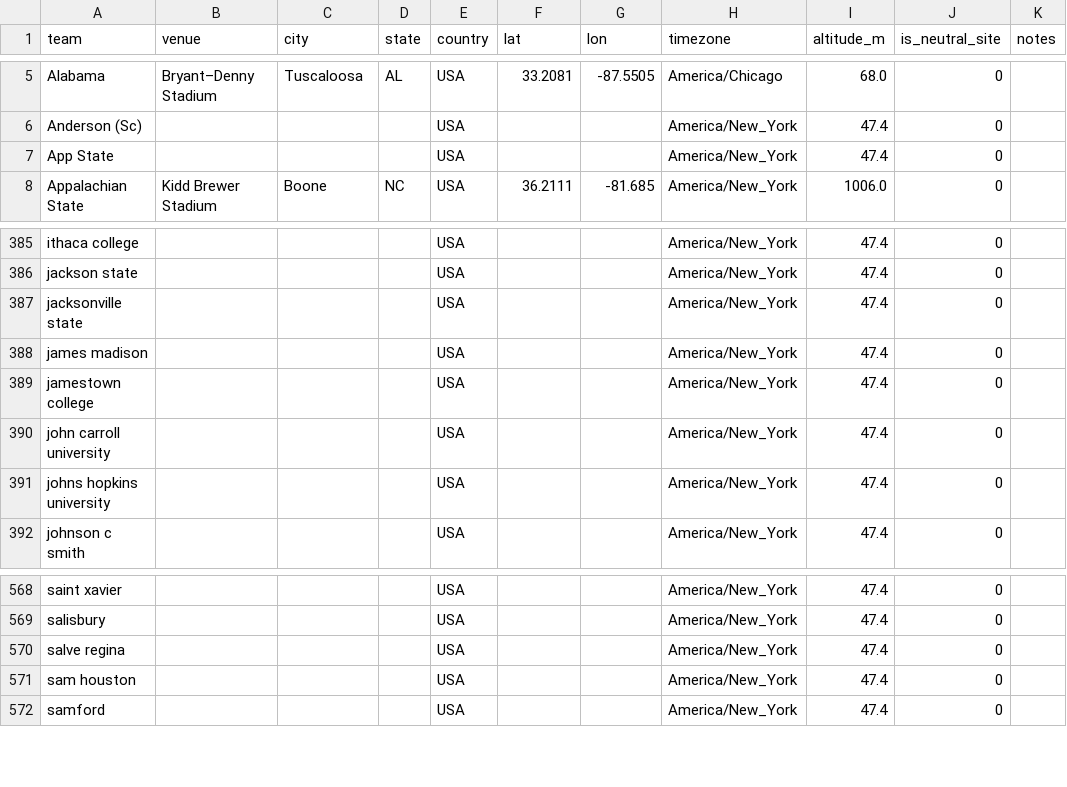
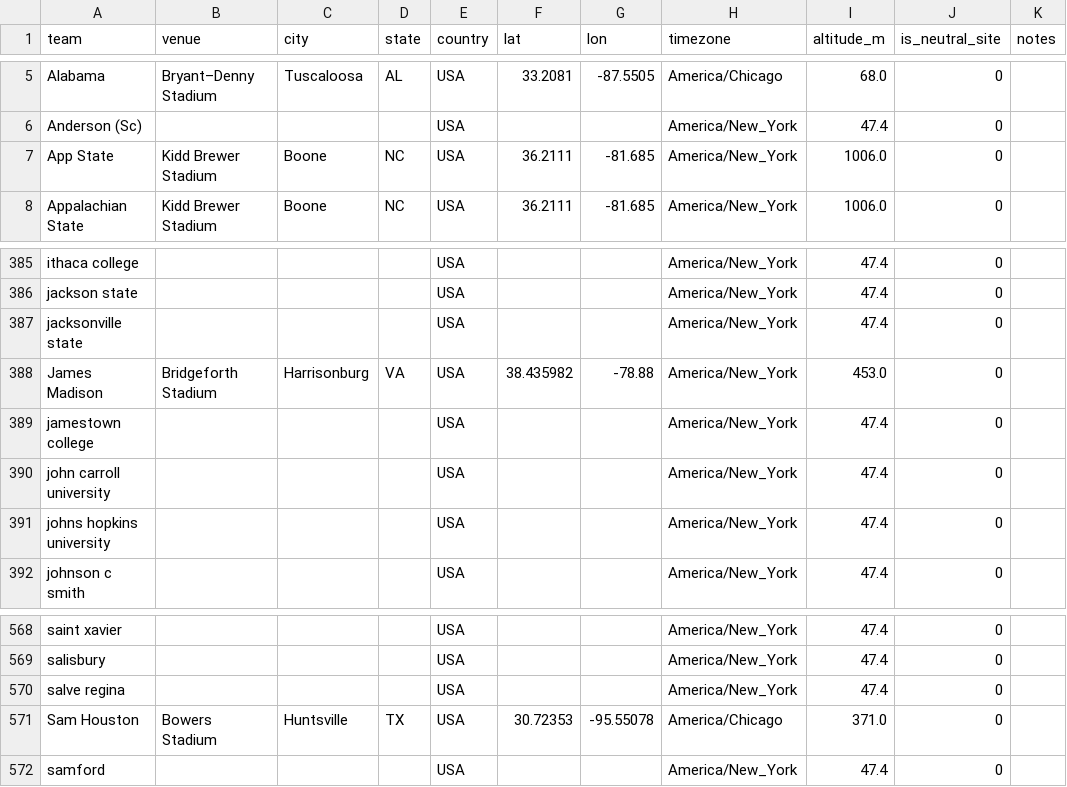
Before and after one commit to Clownworldenjoyer76/cfb_for_mat, a CSV file: data/reference/stadiums.csv, drawn as a sheet; only a part is shown, gaps mark what is left out.

Commit message:
Add files via upload

```diff
--- a/data/reference/stadiums.csv
+++ b/data/reference/stadiums.csv
@@ -6,3 +6,3 @@ Alabama,Bryant–Denny Stadium,Tuscaloosa,AL,USA,33.2081,-87.5505,America/Chicag
 Anderson (Sc),,,,USA,,,America/New_York,47.4,0,
-App State,,,,USA,,,America/New_York,47.4,0,
+App State,Kidd Brewer Stadium,Boone,NC,USA,36.2111,-81.685,America/New_York,1006.0,0,
 Appalachian State,Kidd Brewer Stadium,Boone,NC,USA,36.2111,-81.685,America/New_York,1006.0,0,
@@ -387,3 +387,3 @@ jackson state,,,,USA,,,America/New_York,47.4,0,
 jacksonville state,,,,USA,,,America/New_York,47.4,0,
-james madison,,,,USA,,,America/New_York,47.4,0,
+James Madison,Bridgeforth Stadium,Harrisonburg,VA,USA,38.435982,-78.88,America/New_York,453.0,0,
 jamestown college,,,,USA,,,America/New_York,47.4,0,
@@ -570,3 +570,3 @@ salisbury,,,,USA,,,America/New_York,47.4,0,
 salve regina,,,,USA,,,America/New_York,47.4,0,
-sam houston,,,,USA,,,America/New_York,47.4,0,
+Sam Houston,Bowers Stadium,Huntsville,TX,USA,30.72353,-95.55078,America/Chicago,371.0,0,
 samford,,,,USA,,,America/New_York,47.4,0,
```
